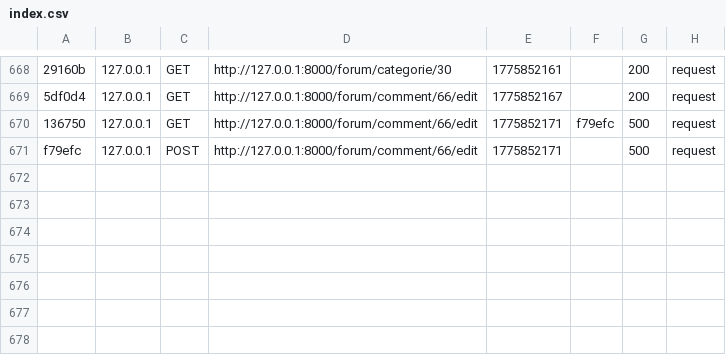
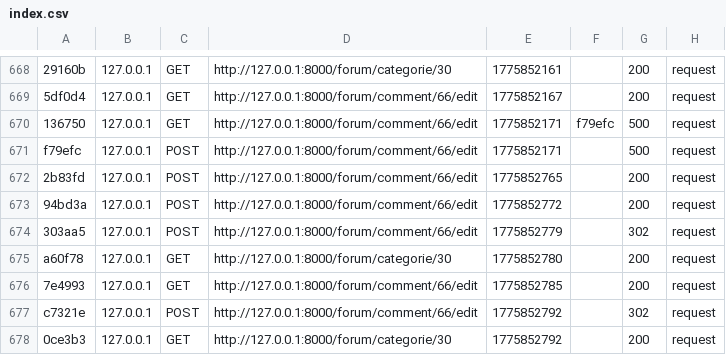
Before and after one commit to fermayssa/Esprit-PIDEV-3A24-2526-Harmonie, a CSV file: var/cache/dev/profiler/index.csv, drawn as a sheet; only a part is shown, gaps mark what is left out; the diff names each change by its address in the sheet, - before the commit and + after, or states it on an @@ line.

Commit message:
Correction de la modification d'un commentaire

```diff
--- a/var/cache/dev/profiler/index.csv
+++ b/var/cache/dev/profiler/index.csv
+row 672: 2b83fd | 127.0.0.1 | POST | http://127.0.0.1:8000/forum/comment/66/edit | 1775852765 |  | 200 | request
+row 673: 94bd3a | 127.0.0.1 | POST | http://127.0.0.1:8000/forum/comment/66/edit | 1775852772 |  | 200 | request
+row 674: 303aa5 | 127.0.0.1 | POST | http://127.0.0.1:8000/forum/comment/66/edit | 1775852779 |  | 302 | request
+row 675: a60f78 | 127.0.0.1 | GET | http://127.0.0.1:8000/forum/categorie/30 | 1775852780 |  | 200 | request
+row 676: 7e4993 | 127.0.0.1 | GET | http://127.0.0.1:8000/forum/comment/66/edit | 1775852785 |  | 200 | request
+row 677: c7321e | 127.0.0.1 | POST | http://127.0.0.1:8000/forum/comment/66/edit | 1775852792 |  | 302 | request
+row 678: 0ce3b3 | 127.0.0.1 | GET | http://127.0.0.1:8000/forum/categorie/30 | 1775852792 |  | 200 | request
```
Also changed, not shown: 8 other files.
